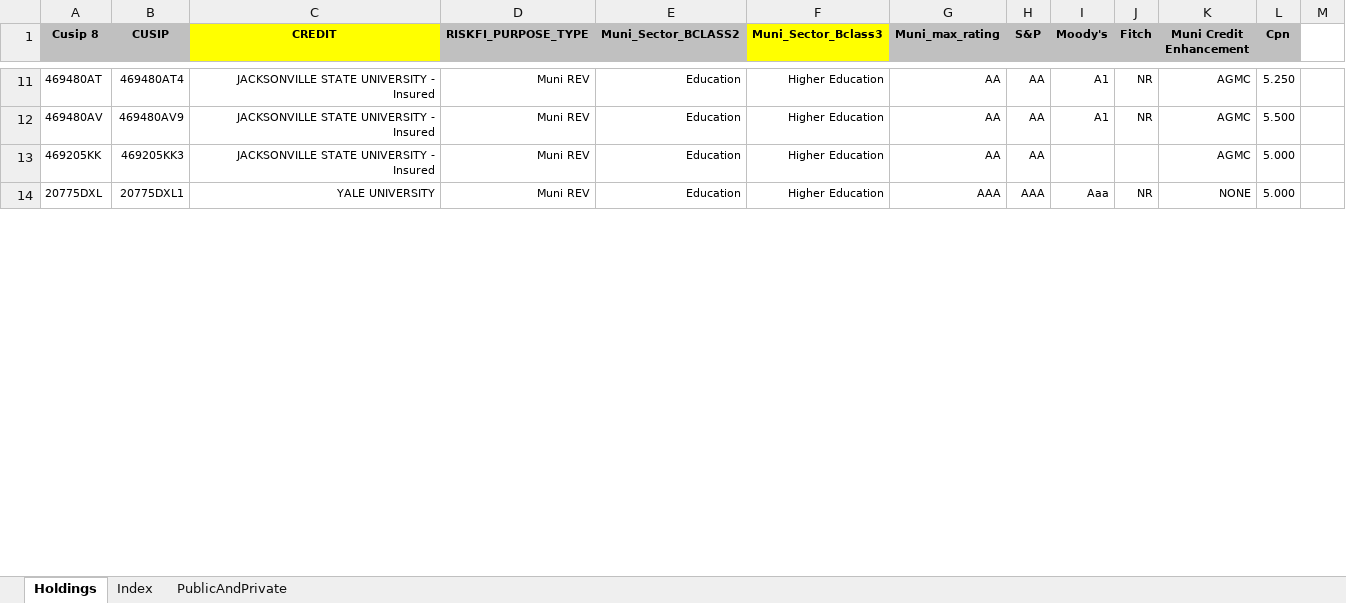
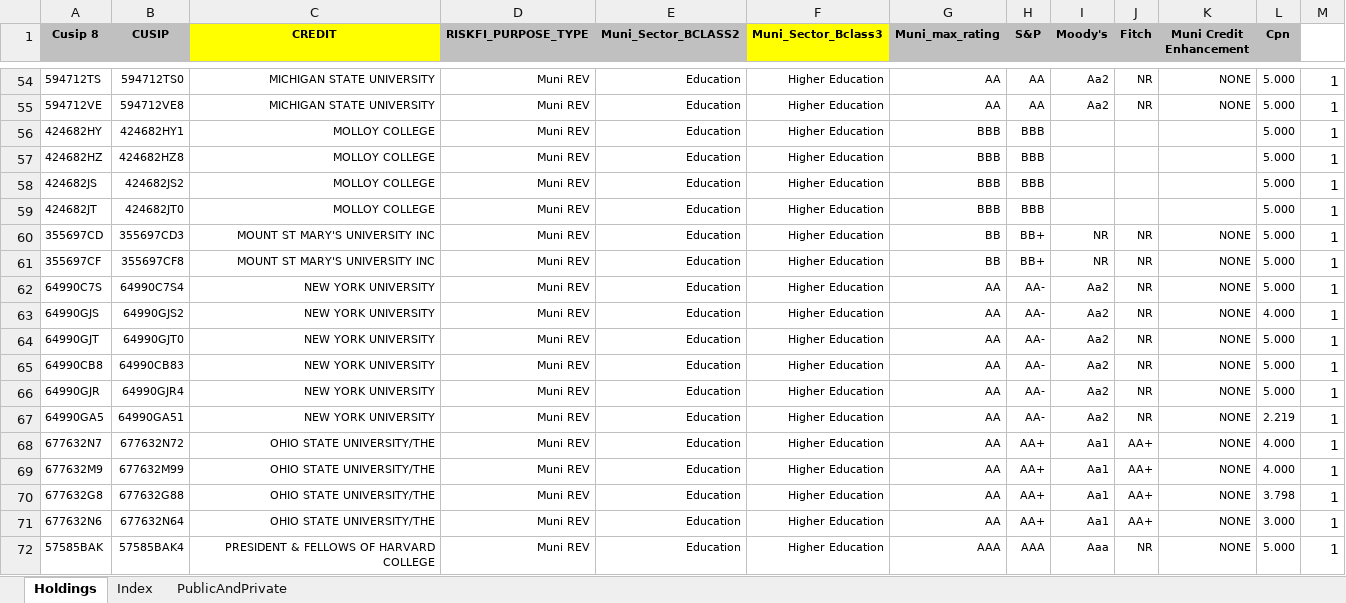
Before and after one commit to Kevinsu12/Franklin_Templton_Industry_Project, an Excel workbook: scrapping/Higher Ed cusips_test.xlsx, sheet Holdings, drawn as a sheet; only a part is shown, gaps mark what is left out; values as stored, in another font and other column widths than the file's, no borders; removed rows and columns are numbered as before the commit, all else as after; the diff covers the shown part only; the diff names each change by its address in the sheet, - before the commit and + after, or states it on an @@ line.

```diff
--- a/scrapping/Higher Ed cusips_test.xlsx (sheet Holdings)
+++ b/scrapping/Higher Ed cusips_test.xlsx (sheet Holdings)
-A54 (Cusip 8): 469480AT
+A54 (Cusip 8): 594712TS
-B54 (CUSIP): 469480AT4
+B54 (CUSIP): 594712TS0
-C54:C55 (CREDIT): JACKSONVILLE STATE UNIVERSITY - Insured
+C54:C55 (CREDIT): MICHIGAN STATE UNIVERSITY
-I54:I55 (Moody's): A1
+I54:I55 (Moody's): Aa2
-K54:K55 (Muni Credit Enhancement): AGMC
+K54:K55 (Muni Credit Enhancement): NONE
-L54 (Cpn): 5.250
+L54 (Cpn): 5.000
-M54:M55: (empty)
+M54:M55: 1
-A55 (Cusip 8): 469480AV
+A55 (Cusip 8): 594712VE
-B55 (CUSIP): 469480AV9
+B55 (CUSIP): 594712VE8
-L55 (Cpn): 5.500
+L55 (Cpn): 5.000
-row 13: 469205KK | 469205KK3 | JACKSONVILLE STATE UNIVERSITY - Insured | Muni REV | Education | Higher Education | AA | AA |  |  | AGMC | 5.000
+row 56: 424682HY | 424682HY1 | MOLLOY COLLEGE | Muni REV | Education | Higher Education | BBB | BBB |  |  |  | 5.000 | 1
+row 57: 424682HZ | 424682HZ8 | MOLLOY COLLEGE | Muni REV | Education | Higher Education | BBB | BBB |  |  |  | 5.000 | 1
+row 58: 424682JS | 424682JS2 | MOLLOY COLLEGE | Muni REV | Education | Higher Education | BBB | BBB |  |  |  | 5.000 | 1
+row 59: 424682JT | 424682JT0 | MOLLOY COLLEGE | Muni REV | Education | Higher Education | BBB | BBB |  |  |  | 5.000 | 1
+row 60: 355697CD | 355697CD3 | MOUNT ST MARY'S UNIVERSITY INC | Muni REV | Education | Higher Education | BB | BB+ | NR | NR | NONE | 5.000 | 1
+row 61: 355697CF | 355697CF8 | MOUNT ST MARY'S UNIVERSITY INC | Muni REV | Education | Higher Education | BB | BB+ | NR | NR | NONE | 5.000 | 1
+row 62: 64990C7S | 64990C7S4 | NEW YORK UNIVERSITY | Muni REV | Education | Higher Education | AA | AA- | Aa2 | NR | NONE | 5.000 | 1
+row 63: 64990GJS | 64990GJS2 | NEW YORK UNIVERSITY | Muni REV | Education | Higher Education | AA | AA- | Aa2 | NR | NONE | 4.000 | 1
+row 64: 64990GJT | 64990GJT0 | NEW YORK UNIVERSITY | Muni REV | Education | Higher Education | AA | AA- | Aa2 | NR | NONE | 5.000 | 1
+row 65: 64990CB8 | 64990CB83 | NEW YORK UNIVERSITY | Muni REV | Education | Higher Education | AA | AA- | Aa2 | NR | NONE | 5.000 | 1
+row 66: 64990GJR | 64990GJR4 | NEW YORK UNIVERSITY | Muni REV | Education | Higher Education | AA | AA- | Aa2 | NR | NONE | 5.000 | 1
+row 67: 64990GA5 | 64990GA51 | NEW YORK UNIVERSITY | Muni REV | Education | Higher Education | AA | AA- | Aa2 | NR | NONE | 2.219 | 1
+row 68: 677632N7 | 677632N72 | OHIO STATE UNIVERSITY/THE | Muni REV | Education | Higher Education | AA | AA+ | Aa1 | AA+ | NONE | 4.000 | 1
+row 69: 677632M9 | 677632M99 | OHIO STATE UNIVERSITY/THE | Muni REV | Education | Higher Education | AA | AA+ | Aa1 | AA+ | NONE | 4.000 | 1
+row 70: 677632G8 | 677632G88 | OHIO STATE UNIVERSITY/THE | Muni REV | Education | Higher Education | AA | AA+ | Aa1 | AA+ | NONE | 3.798 | 1
+row 71: 677632N6 | 677632N64 | OHIO STATE UNIVERSITY/THE | Muni REV | Education | Higher Education | AA | AA+ | Aa1 | AA+ | NONE | 3.000 | 1
-A72 (Cusip 8): 20775DXL
+A72 (Cusip 8): 57585BAK
-B72 (CUSIP): 20775DXL1
+B72 (CUSIP): 57585BAK4
-C72 (CREDIT): YALE UNIVERSITY
+C72 (CREDIT): PRESIDENT & FELLOWS OF HARVARD COLLEGE
-M72: (empty)
+M72: 1
```
Also changed, not shown: 73 added rows, 8 removed rows and 20 edited cells elsewhere in this sheet, sheet Index, 3 other files.
